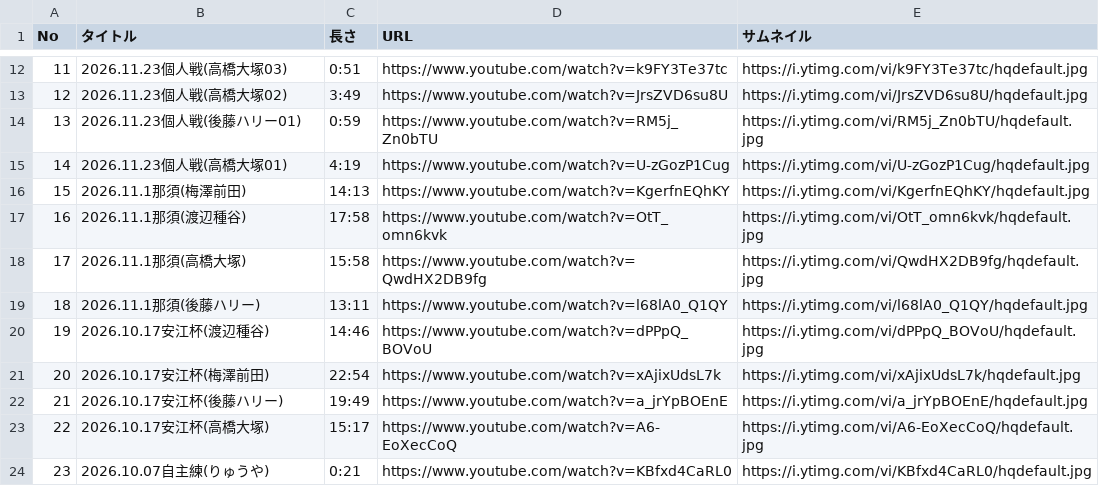
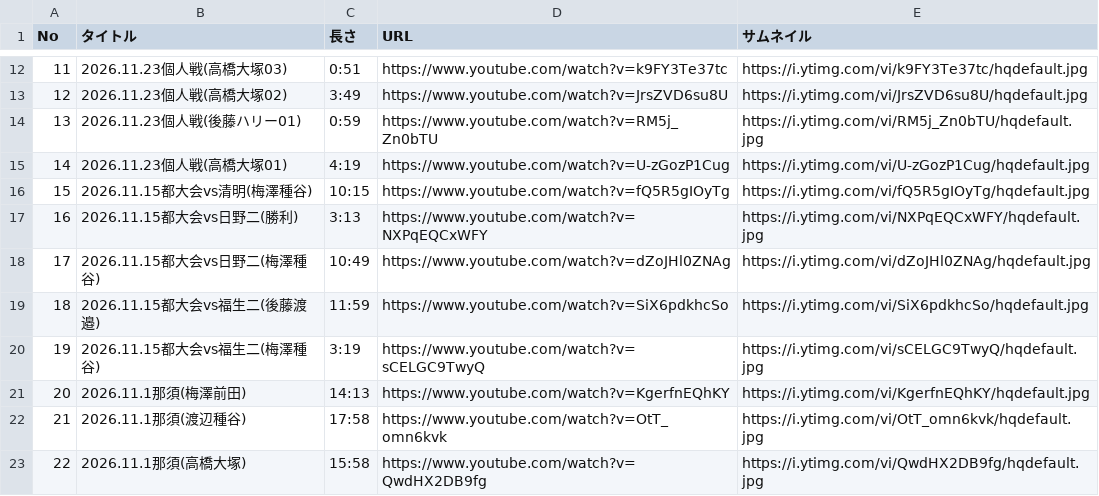
Before and after one commit to umezawaasaki-create/fukasawa-fire, a CSV file: videos.csv, drawn as a sheet; only a part is shown, gaps mark what is left out; the shorter side is filled out with more unchanged rows; addresses are those after the commit; the diff names each change by its address in the sheet, - before the commit and + after, or states it on an @@ line.

```diff
--- a/videos.csv
+++ b/videos.csv
+row 16: 15 | 2026.11.15都大会vs清明(梅澤種谷) | 10:15 | https://www.youtube.com/watch?v=fQ5R5gIOyTg | https://i.ytimg.com/vi/fQ5R5gIOyTg/hqdefault.jpg
+row 17: 16 | 2026.11.15都大会vs日野二(勝利) | 3:13 | https://www.youtube.com/watch?v=NXPqEQCxWFY | https://i.ytimg.com/vi/NXPqEQCxWFY/hqdefault.jpg
+row 18: 17 | 2026.11.15都大会vs日野二(梅澤種谷) | 10:49 | https://www.youtube.com/watch?v=dZoJHl0ZNAg | https://i.ytimg.com/vi/dZoJHl0ZNAg/hqdefault.jpg
+row 19: 18 | 2026.11.15都大会vs福生二(後藤渡邉) | 11:59 | https://www.youtube.com/watch?v=SiX6pdkhcSo | https://i.ytimg.com/vi/SiX6pdkhcSo/hqdefault.jpg
+row 20: 19 | 2026.11.15都大会vs福生二(梅澤種谷) | 3:19 | https://www.youtube.com/watch?v=sCELGC9TwyQ | https://i.ytimg.com/vi/sCELGC9TwyQ/hqdefault.jpg
@@ column A (No) renumbered from row 21 down @@
```
Also changed, not shown: 1 other file.
